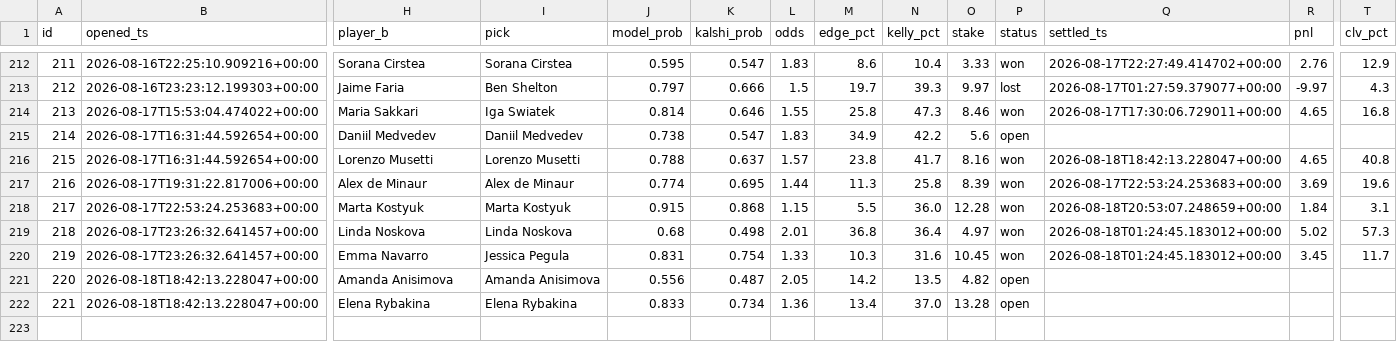
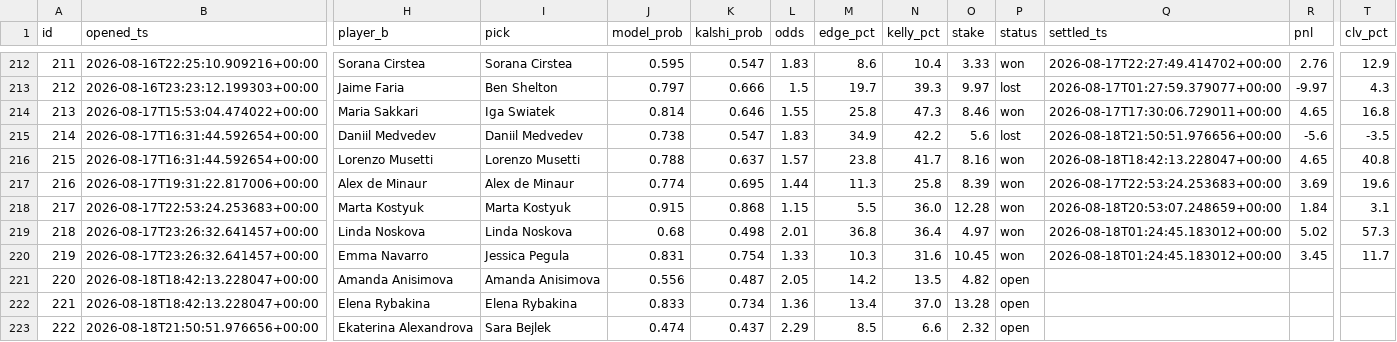
Before and after one commit to JorgeCampe/tennis-signals-bot, a CSV file: tennis_signals_bot/data/positions.csv, drawn as a sheet; only a part is shown, gaps mark what is left out; rows hold the shown columns only; the diff names each change by its address in the sheet, - before the commit and + after, or states it on an @@ line.

```diff
--- a/tennis_signals_bot/data/positions.csv
+++ b/tennis_signals_bot/data/positions.csv
-P215 (status): open
+P215 (status): lost
-Q215 (settled_ts): (empty)
+Q215 (settled_ts): 2026-08-18T21:50:51.976656+00:00
-R215 (pnl): (empty)
+R215 (pnl): -5.6
-T215 (clv_pct): (empty)
+T215 (clv_pct): -3.5
+row 223: 222 | 2026-08-18T21:50:51.976656+00:00 | Ekaterina Alexandrova | Sara Bejlek | 0.474 | 0.437 | 2.29 | 8.5 | 6.6 | 2.32 | open
```
Also changed, not shown: tennis_signals_bot/data/equity.csv, tennis_signals_bot/data/signals.csv, 2 other files.
